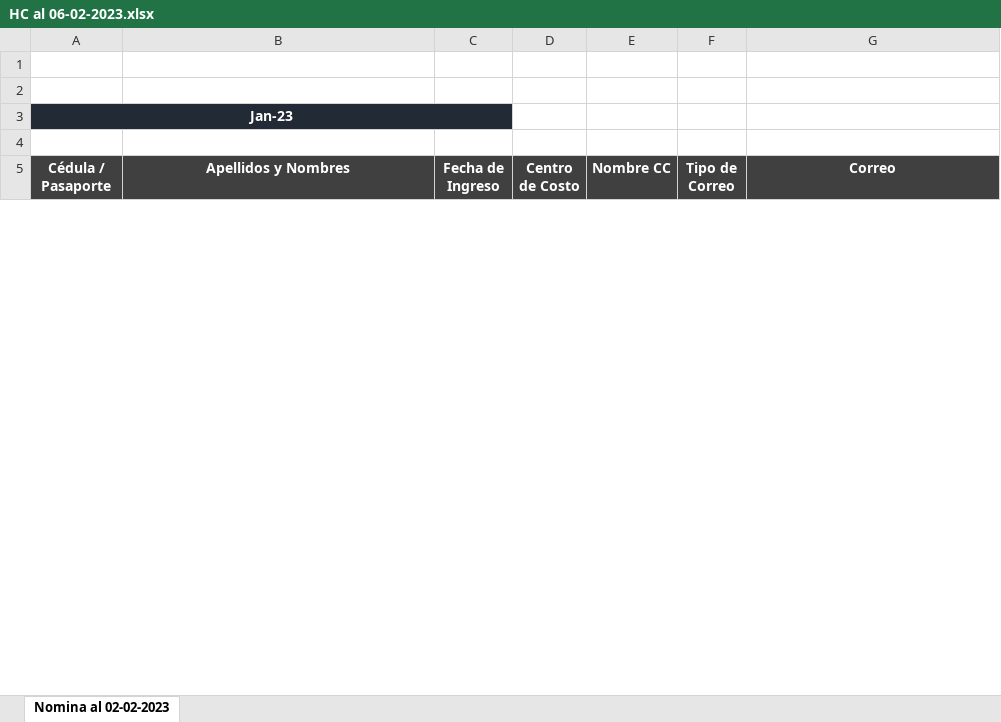
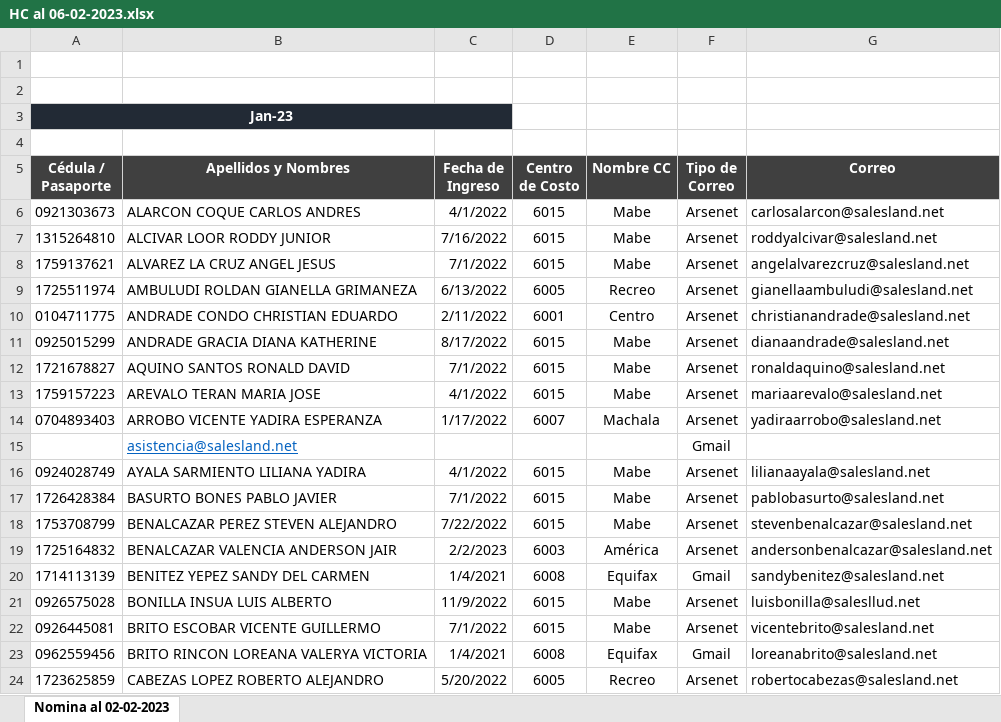
Before and after one commit to impostorkemar/Salesland, an Excel workbook: SaleslandVacations/BackEnd/SaleslandCodes/HC al 06-02-2023.xlsx, sheet Nomina al 02-02-2023, drawn as a sheet; only a part is shown; values as stored, in another font and other column widths than the file's, no borders; charts and pictures and conditional formats and table styles not drawn; the diff covers the shown part only; the diff names each change by its address in the sheet, - before the commit and + after, or states it on an @@ line.

```diff
--- a/SaleslandVacations/BackEnd/SaleslandCodes/HC al 06-02-2023.xlsx (sheet Nomina al 02-02-2023)
+++ b/SaleslandVacations/BackEnd/SaleslandCodes/HC al 06-02-2023.xlsx (sheet Nomina al 02-02-2023)
@@ row 6 unhidden: 0921303673 | ALARCON COQUE CARLOS ANDRES | 4/1/2022 | 6015 | Mabe | Arsenet | carlosalarcon@salesland.net @@
@@ row 7 unhidden: 1315264810 | ALCIVAR LOOR RODDY JUNIOR | 7/16/2022 | 6015 | Mabe | Arsenet | roddyalcivar@salesland.net @@
@@ row 8 unhidden: 1759137621 | ALVAREZ LA CRUZ ANGEL JESUS | 7/1/2022 | 6015 | Mabe | Arsenet | angelalvarezcruz@salesland.net @@
@@ row 9 unhidden: 1725511974 | AMBULUDI ROLDAN GIANELLA GRIMANEZA | 6/13/2022 | 6005 | Recreo | Arsenet | gianellaambuludi@salesland.net @@
@@ row 10 unhidden: 0104711775 | ANDRADE CONDO CHRISTIAN EDUARDO | 2/11/2022 | 6001 | Centro | Arsenet | christianandrade@salesland.net @@
@@ row 11 unhidden: 0925015299 | ANDRADE GRACIA DIANA KATHERINE | 8/17/2022 | 6015 | Mabe | Arsenet | dianaandrade@salesland.net @@
@@ row 12 unhidden: 1721678827 | AQUINO SANTOS RONALD DAVID | 7/1/2022 | 6015 | Mabe | Arsenet | ronaldaquino@salesland.net @@
@@ row 13 unhidden: 1759157223 | AREVALO TERAN MARIA JOSE | 4/1/2022 | 6015 | Mabe | Arsenet | mariaarevalo@salesland.net @@
@@ row 14 unhidden: 0704893403 | ARROBO VICENTE YADIRA ESPERANZA | 1/17/2022 | 6007 | Machala | Arsenet | yadiraarrobo@salesland.net @@
@@ row 15 unhidden:  | asistencia@salesland.net |  |  |  | Gmail @@
@@ row 16 unhidden: 0924028749 | AYALA SARMIENTO LILIANA YADIRA | 4/1/2022 | 6015 | Mabe | Arsenet | lilianaayala@salesland.net @@
@@ row 17 unhidden: 1726428384 | BASURTO BONES PABLO JAVIER | 7/1/2022 | 6015 | Mabe | Arsenet | pablobasurto@salesland.net @@
@@ row 18 unhidden: 1753708799 | BENALCAZAR PEREZ STEVEN ALEJANDRO | 7/22/2022 | 6015 | Mabe | Arsenet | stevenbenalcazar@salesland.net @@
@@ row 19 unhidden: 1725164832 | BENALCAZAR VALENCIA ANDERSON JAIR | 2/2/2023 | 6003 | América | Arsenet | andersonbenalcazar@salesland.net @@
@@ row 20 unhidden: 1714113139 | BENITEZ YEPEZ SANDY DEL CARMEN | 1/4/2021 | 6008 | Equifax | Gmail | sandybenitez@salesland.net @@
@@ row 21 unhidden: 0926575028 | BONILLA INSUA LUIS ALBERTO | 11/9/2022 | 6015 | Mabe | Arsenet | luisbonilla@salesllud.net @@
@@ row 22 unhidden: 0926445081 | BRITO ESCOBAR VICENTE GUILLERMO | 7/1/2022 | 6015 | Mabe | Arsenet | vicentebrito@salesland.net @@
@@ row 23 unhidden: 0962559456 | BRITO RINCON LOREANA VALERYA VICTORIA | 1/4/2021 | 6008 | Equifax | Gmail | loreanabrito@salesland.net @@
@@ row 24 unhidden: 1723625859 | CABEZAS LOPEZ ROBERTO ALEJANDRO | 5/20/2022 | 6005 | Recreo | Arsenet | robertocabezas@salesland.net @@
```
Also changed, not shown: 1 moved row and 207 hidden or unhidden rows elsewhere in this sheet, hidden cells, 7 other files.
